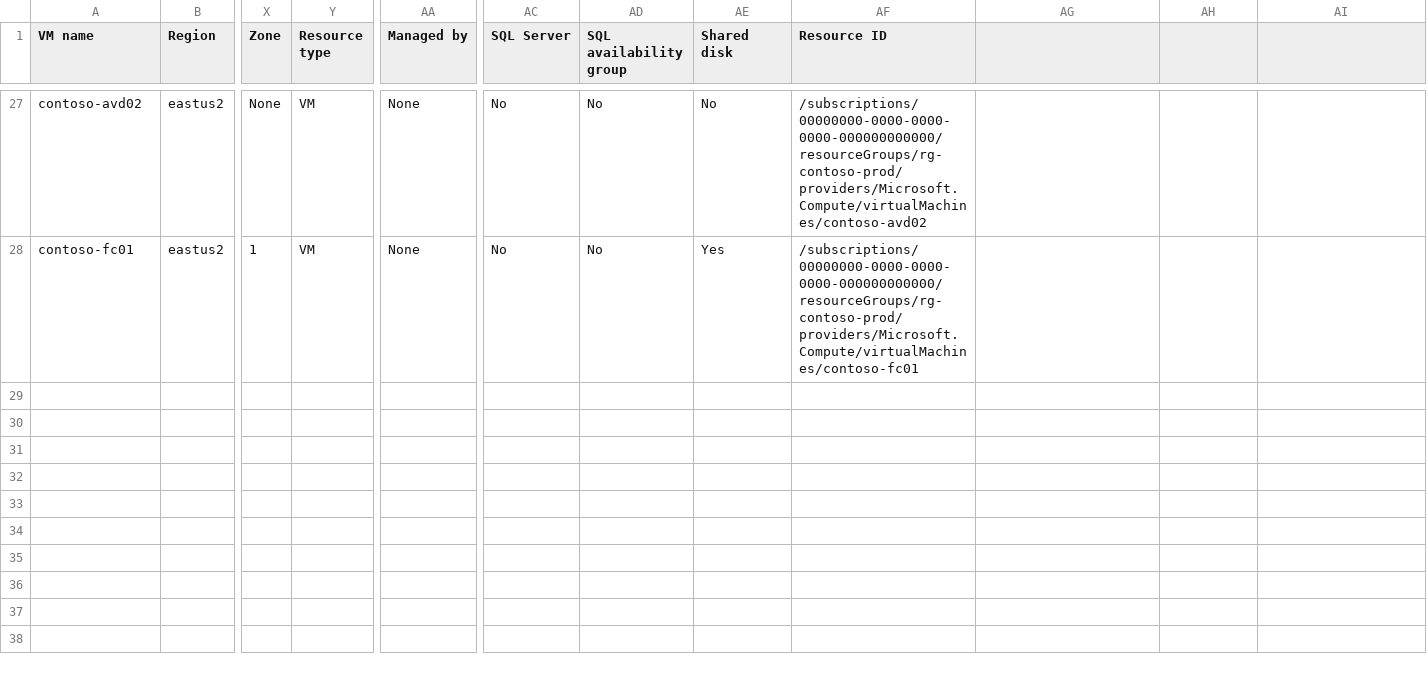
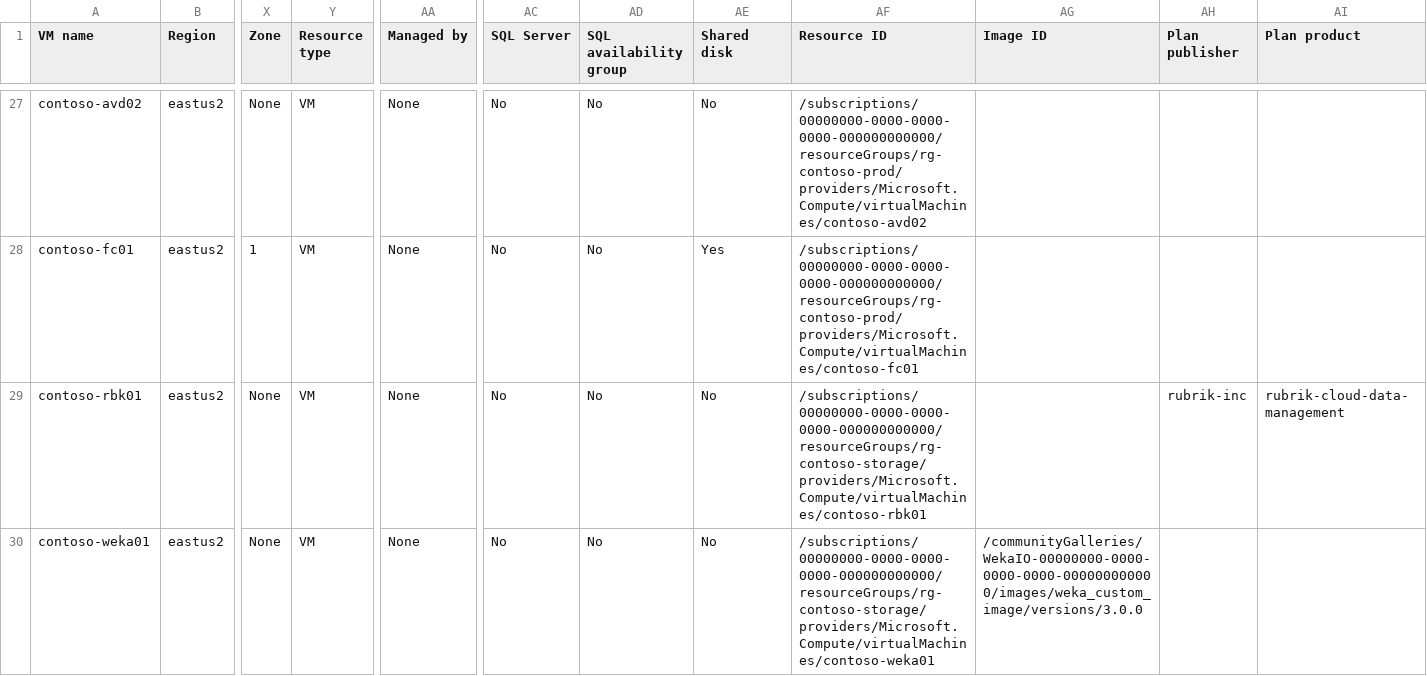
Before and after one commit to chrislittle/azure-vm-lifecycle-planner, a CSV file: samples/contoso-from-azure.csv, drawn as a sheet; only a part is shown, gaps mark what is left out; rows hold the shown columns only; the diff covers the shown part only; the diff names each change by its address in the sheet, - before the commit and + after, or states it on an @@ line.

```diff
--- a/samples/contoso-from-azure.csv
+++ b/samples/contoso-from-azure.csv
-AG1: (empty)
+AG1: Image ID
-AH1: (empty)
+AH1: Plan publisher
-AI1: (empty)
+AI1: Plan product
+row 29: contoso-rbk01 | eastus2 | None | VM | None | No | No | No | /subscriptions/00000000-0000-0000-0000-000000000000/resourceGroups/rg-contoso-storage/providers/Microsoft.Compute/virtualMachines/contoso-rbk01 |  | rubrik-inc | rubrik-cloud-data-management
+row 30: contoso-weka01 | eastus2 | None | VM | None | No | No | No | /subscriptions/00000000-0000-0000-0000-000000000000/resourceGroups/rg-contoso-storage/providers/Microsoft.Compute/virtualMachines/contoso-weka01 | /communityGalleries/WekaIO-00000000-0000-0000-0000-000000000000/images/weka_custom_image/versions/3.0.0
```
Also changed, not shown: 2 added rows elsewhere in this file, template.csv, 26 other files.
